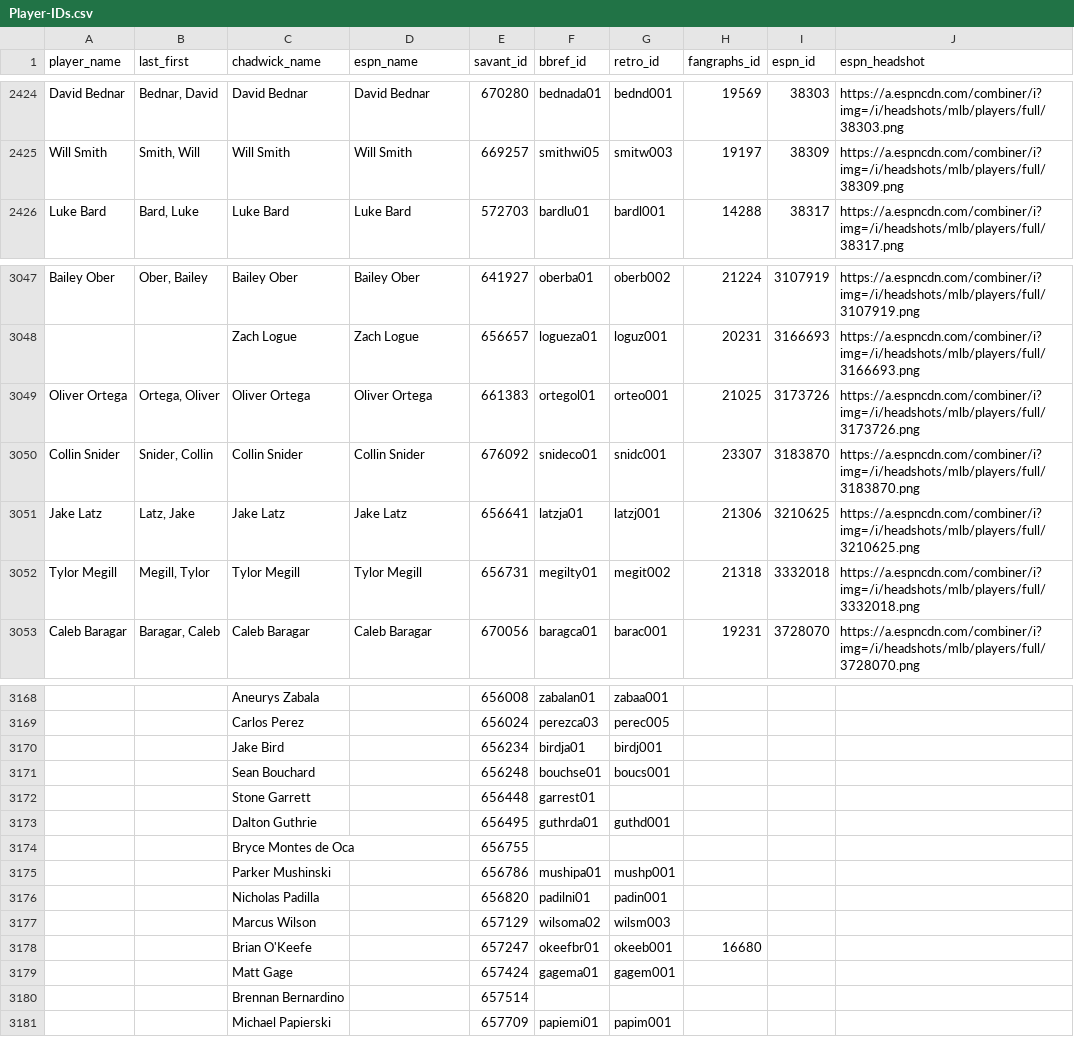
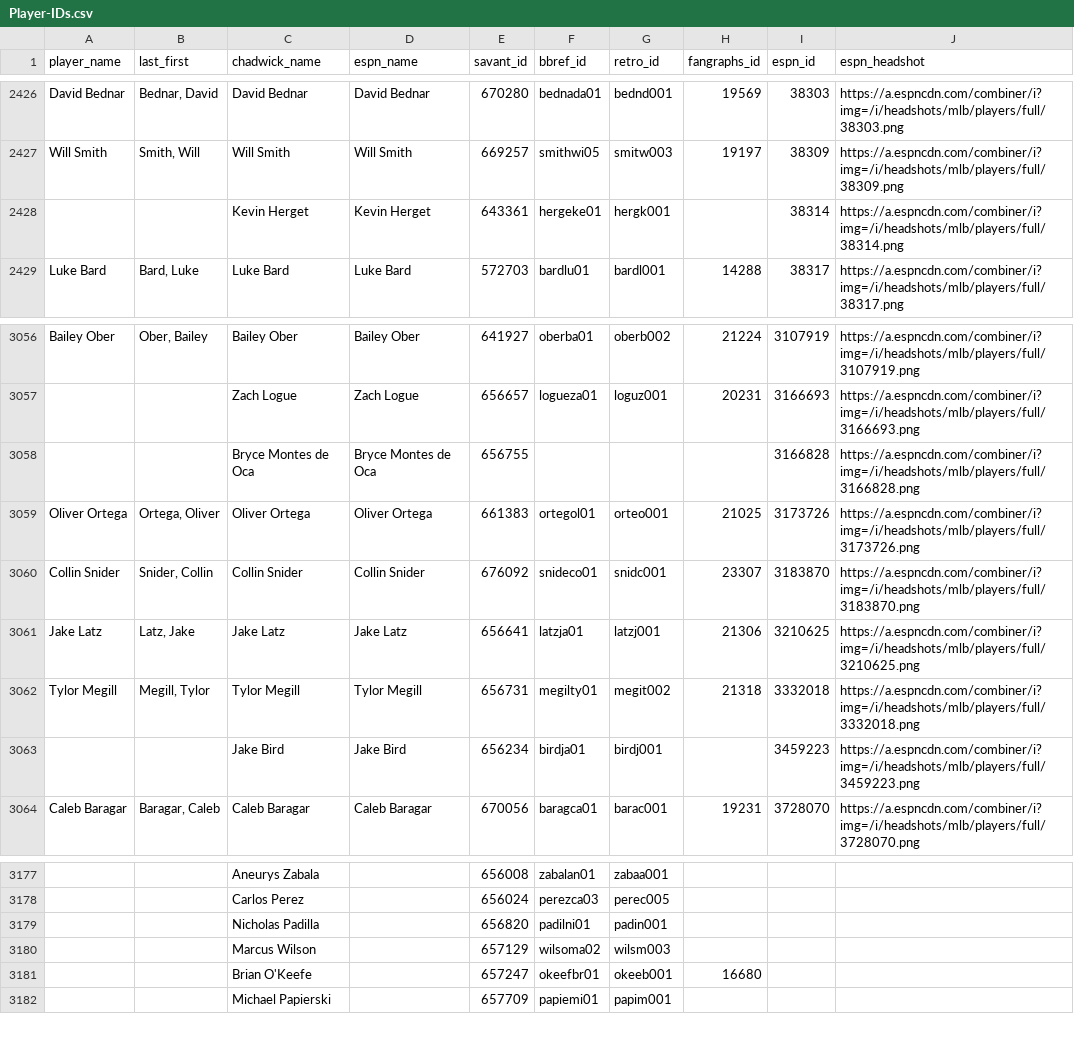
Before and after one commit to camdenk/mlbplotR-data, a CSV file: Player-IDs.csv, drawn as a sheet; only a part is shown, gaps mark what is left out; removed rows and columns are numbered as before the commit, all else as after; the diff covers the shown part only; the diff names each change by its address in the sheet, - before the commit and + after, or states it on an @@ line.

Commit message:
Update players

```diff
--- a/Player-IDs.csv
+++ b/Player-IDs.csv
+row 2428:  |  | Kevin Herget | Kevin Herget | 643361 | hergeke01 | hergk001 |  | 38314 | https://a.espncdn.com/combiner/i?img=/i/headshots/mlb/players/full/38314.png
+row 3058:  |  | Bryce Montes de Oca | Bryce Montes de Oca | 656755 |  |  |  | 3166828 | https://a.espncdn.com/combiner/i?img=/i/headshots/mlb/players/full/3166828.png
+row 3063:  |  | Jake Bird | Jake Bird | 656234 | birdja01 | birdj001 |  | 3459223 | https://a.espncdn.com/combiner/i?img=/i/headshots/mlb/players/full/3459223.png
-row 3170:  |  | Jake Bird |  | 656234 | birdja01 | birdj001
-row 3171:  |  | Sean Bouchard |  | 656248 | bouchse01 | boucs001
-row 3172:  |  | Stone Garrett |  | 656448 | garrest01
-row 3173:  |  | Dalton Guthrie |  | 656495 | guthrda01 | guthd001
-row 3174:  |  | Bryce Montes de Oca |  | 656755
-row 3175:  |  | Parker Mushinski |  | 656786 | mushipa01 | mushp001
-row 3179:  |  | Matt Gage |  | 657424 | gagema01 | gagem001
-row 3180:  |  | Brennan Bernardino |  | 657514
```
Also changed, not shown: 9 added rows and 4 removed rows elsewhere in this file, 1 other file.
